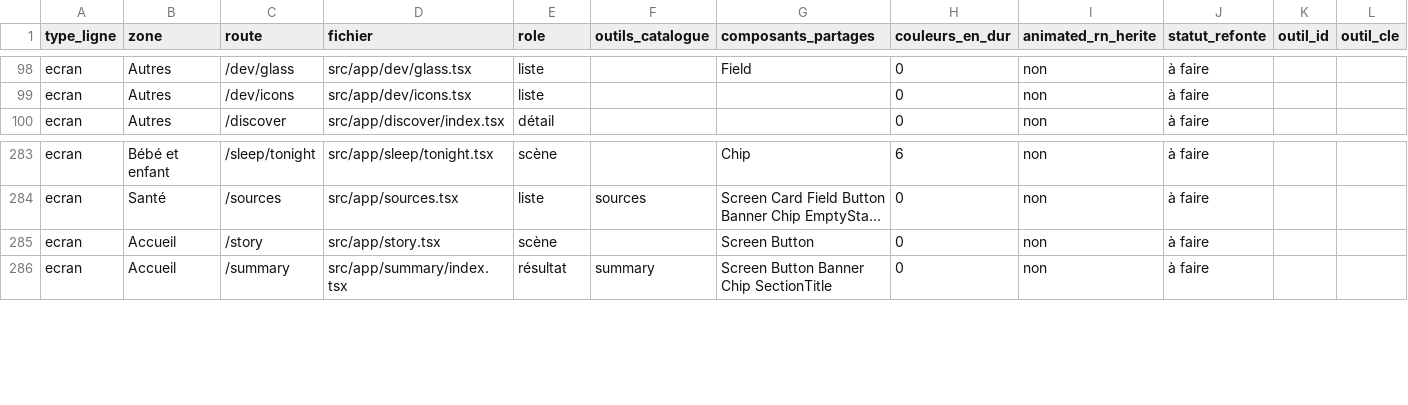
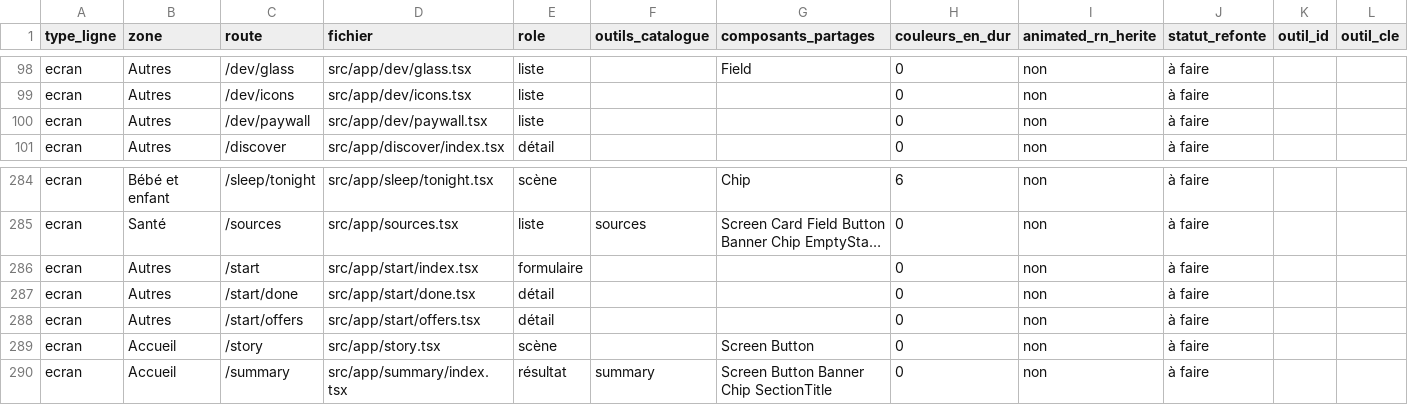
Before and after one commit to alafrench7593-a11y/homi, a CSV file: HOMI_SCREEN_INVENTORY.csv, drawn as a sheet; only a part is shown, gaps mark what is left out; long unchanged cells end in …; rows hold the shown columns only; the diff names each change by its address in the sheet, - before the commit and + after, or states it on an @@ line.

```diff
--- a/HOMI_SCREEN_INVENTORY.csv
+++ b/HOMI_SCREEN_INVENTORY.csv
+row 100: ecran | Autres | /dev/paywall | src/app/dev/paywall.tsx | liste |  |  | 0 | non | à faire
+row 286: ecran | Autres | /start | src/app/start/index.tsx | formulaire |  |  | 0 | non | à faire
+row 287: ecran | Autres | /start/done | src/app/start/done.tsx | détail |  |  | 0 | non | à faire
+row 288: ecran | Autres | /start/offers | src/app/start/offers.tsx | détail |  |  | 0 | non | à faire
```
Also changed, not shown: 43 other files.
